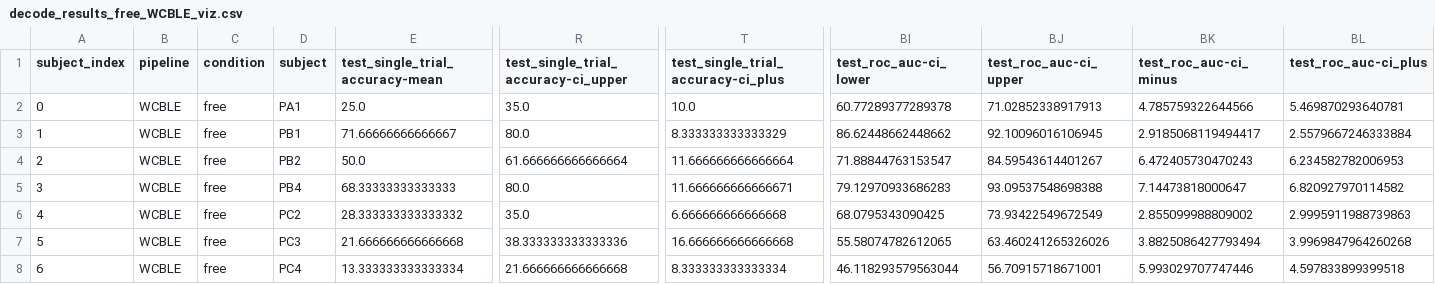
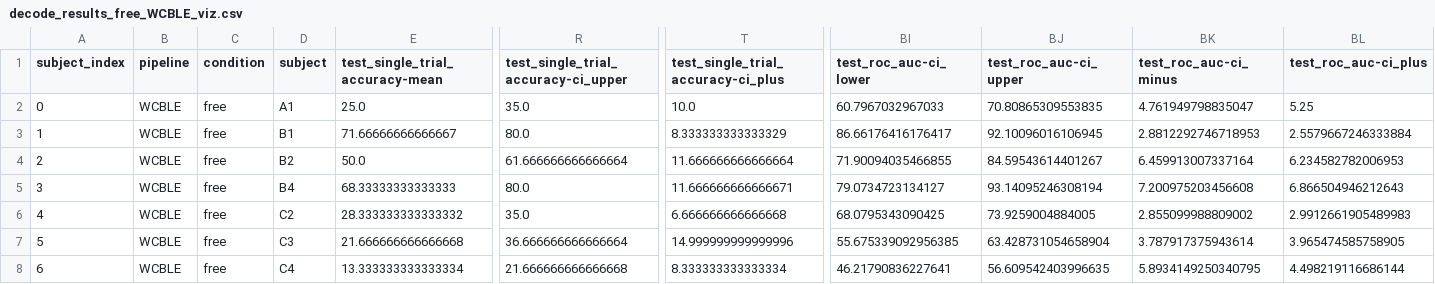
Before and after one commit to arnevdk/sspgi-patient-paper, a CSV file: data/decode_results_free_WCBLE_viz.csv, drawn as a sheet; only a part is shown, gaps mark what is left out; the diff names each change by its address in the sheet, - before the commit and + after, or states it on an @@ line.

```diff
--- a/data/decode_results_free_WCBLE_viz.csv
+++ b/data/decode_results_free_WCBLE_viz.csv
-D2 (subject): PA1
+D2 (subject): A1
-BI2 (test_roc_auc-ci_lower): 60.77289377289378
+BI2 (test_roc_auc-ci_lower): 60.7967032967033
-BJ2 (test_roc_auc-ci_upper): 71.02852338917913
+BJ2 (test_roc_auc-ci_upper): 70.80865309553835
-BK2 (test_roc_auc-ci_minus): 4.785759322644566
+BK2 (test_roc_auc-ci_minus): 4.761949798835047
-BL2 (test_roc_auc-ci_plus): 5.469870293640781
+BL2 (test_roc_auc-ci_plus): 5.25
-D3 (subject): PB1
+D3 (subject): B1
-BI3 (test_roc_auc-ci_lower): 86.62448662448662
+BI3 (test_roc_auc-ci_lower): 86.66176416176417
-BK3 (test_roc_auc-ci_minus): 2.9185068119494417
+BK3 (test_roc_auc-ci_minus): 2.8812292746718953
-D4 (subject): PB2
+D4 (subject): B2
-BI4 (test_roc_auc-ci_lower): 71.88844763153547
+BI4 (test_roc_auc-ci_lower): 71.90094035466855
-BK4 (test_roc_auc-ci_minus): 6.472405730470243
+BK4 (test_roc_auc-ci_minus): 6.459913007337164
-D5 (subject): PB4
+D5 (subject): B4
-BI5 (test_roc_auc-ci_lower): 79.12970933686283
+BI5 (test_roc_auc-ci_lower): 79.0734723134127
-BJ5 (test_roc_auc-ci_upper): 93.09537548698388
+BJ5 (test_roc_auc-ci_upper): 93.14095246308194
-BK5 (test_roc_auc-ci_minus): 7.14473818000647
+BK5 (test_roc_auc-ci_minus): 7.200975203456608
-BL5 (test_roc_auc-ci_plus): 6.820927970114582
+BL5 (test_roc_auc-ci_plus): 6.866504946212643
-D6 (subject): PC2
+D6 (subject): C2
-BJ6 (test_roc_auc-ci_upper): 73.93422549672549
+BJ6 (test_roc_auc-ci_upper): 73.9259004884005
-BL6 (test_roc_auc-ci_plus): 2.9995911988739863
+BL6 (test_roc_auc-ci_plus): 2.9912661905489983
-D7 (subject): PC3
+D7 (subject): C3
-R7: 38.333333333333336
+R7: 36.666666666666664
-T7: 16.666666666666668
+T7: 14.999999999999996
-BI7 (test_roc_auc-ci_lower): 55.58074782612065
+BI7 (test_roc_auc-ci_lower): 55.675339092956385
-BJ7 (test_roc_auc-ci_upper): 63.460241265326026
+BJ7 (test_roc_auc-ci_upper): 63.428731054658904
-BK7 (test_roc_auc-ci_minus): 3.8825086427793494
+BK7 (test_roc_auc-ci_minus): 3.787917375943614
-BL7 (test_roc_auc-ci_plus): 3.9969847964260268
+BL7 (test_roc_auc-ci_plus): 3.965474585758905
-D8 (subject): PC4
+D8 (subject): C4
-BI8 (test_roc_auc-ci_lower): 46.118293579563044
+BI8 (test_roc_auc-ci_lower): 46.21790836227641
-BJ8 (test_roc_auc-ci_upper): 56.70915718671001
+BJ8 (test_roc_auc-ci_upper): 56.609542403996635
-BK8 (test_roc_auc-ci_minus): 5.993029707747446
+BK8 (test_roc_auc-ci_minus): 5.8934149250340795
-BL8 (test_roc_auc-ci_plus): 4.597833899399518
+BL8 (test_roc_auc-ci_plus): 4.498219116686144
```
Also changed, not shown: additional_files/table_decode.csv, data/decode_results_covert_XDAWNCov+TS+LDA_viz.csv, 41 other files.
